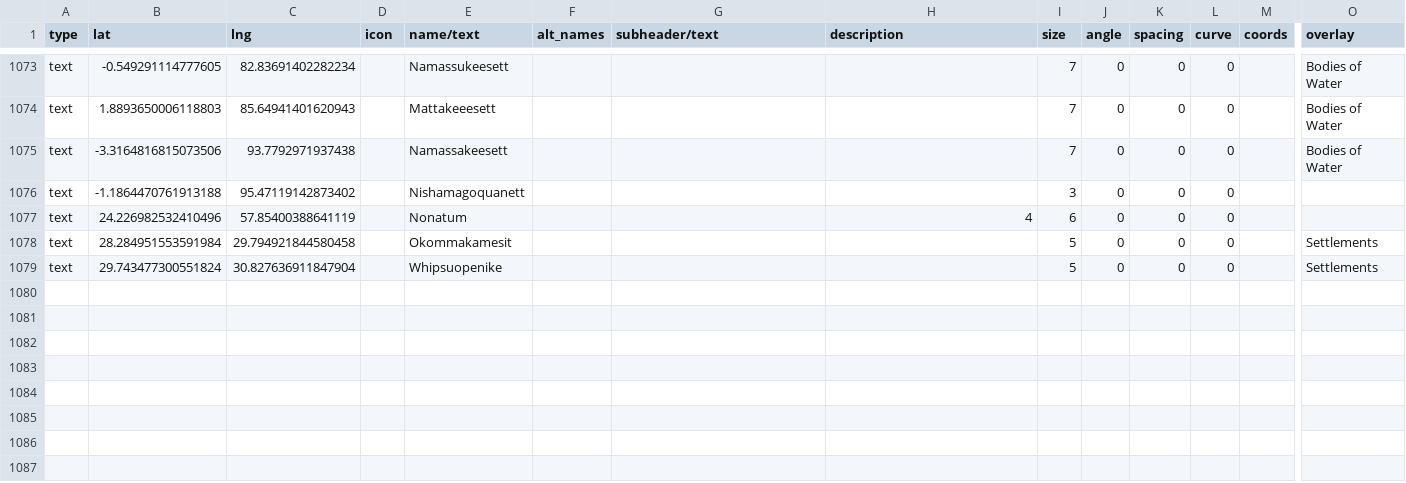
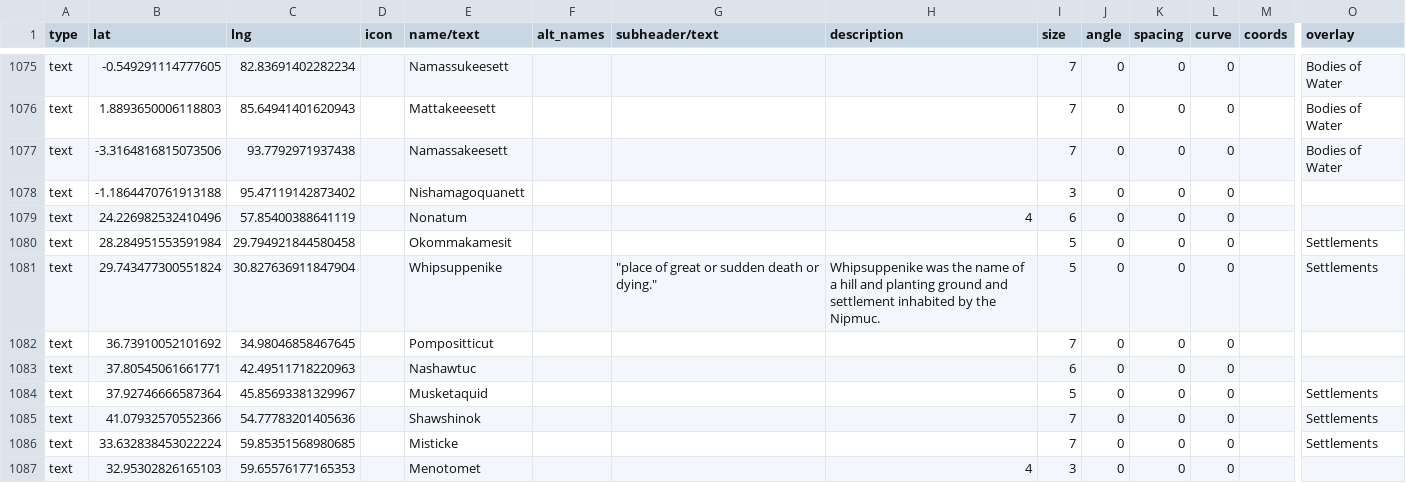
Before and after one commit to nativenewengland/map, a CSV file: data/features.csv, drawn as a sheet; only a part is shown, gaps mark what is left out; addresses are those after the commit; rows hold the shown columns only; the diff covers the shown part only; the diff names each change by its address in the sheet, - before the commit and + after, or states it on an @@ line.

Commit message:
Update features.csv

```diff
--- a/data/features.csv
+++ b/data/features.csv
-E1081 (name/text): Whipsuopenike
+E1081 (name/text): Whipsuppenike
-G1081 (subheader/text): (empty)
+G1081 (subheader/text): "place of great or sudden death or dying."
-H1081 (description): (empty)
+H1081 (description): Whipsuppenike was the name of a hill and planting ground and settlement inhabited by the Nipmuc.
+row 1082: text | 36.73910052101692 | 34.98046858467645 |  | Pompositticut |  |  |  | 7 | 0 | 0 | 0
+row 1083: text | 37.80545061661771 | 42.49511718220963 |  | Nashawtuc |  |  |  | 6 | 0 | 0 | 0
+row 1084: text | 37.92746666587364 | 45.85693381329967 |  | Musketaquid |  |  |  | 5 | 0 | 0 | 0 |  | Settlements
+row 1085: text | 41.07932570552366 | 54.77783201405636 |  | Shawshinok |  |  |  | 7 | 0 | 0 | 0 |  | Settlements
+row 1086: text | 33.632838453022224 | 59.85351568980685 |  | Misticke |  |  |  | 7 | 0 | 0 | 0 |  | Settlements
+row 1087: text | 32.95302826165103 | 59.65576177165353 |  | Menotomet |  |  | 4 | 3 | 0 | 0 | 0
```
Also changed, not shown: 8 added rows and 4 edited cells elsewhere in this file.
